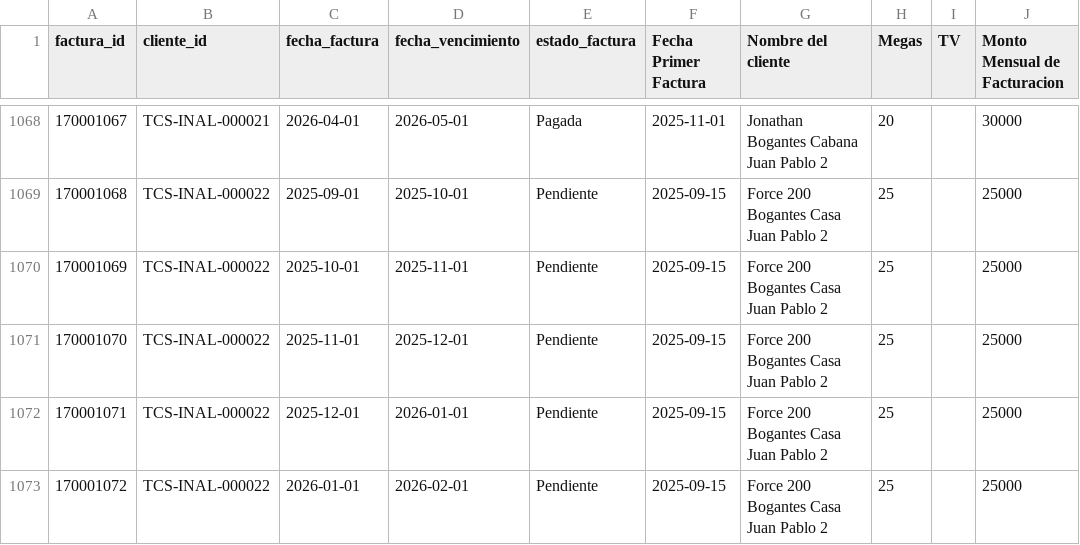
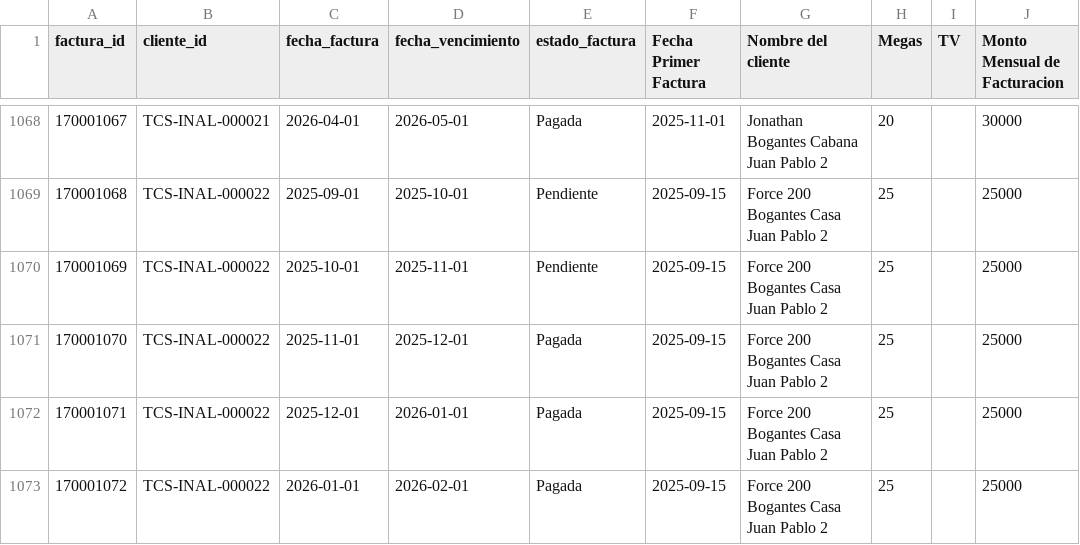
Before and after one commit to telcosur-cr/telcosur-app, a CSV file: Facturacion_Proyectada_Telcosur.csv, drawn as a sheet; only a part is shown, gaps mark what is left out; the diff covers the shown part only; the diff names each change by its address in the sheet, - before the commit and + after, or states it on an @@ line.

```diff
--- a/Facturacion_Proyectada_Telcosur.csv
+++ b/Facturacion_Proyectada_Telcosur.csv
-E1071:E1073 (estado_factura): Pendiente
+E1071:E1073 (estado_factura): Pagada
```
Also changed, not shown: 80 edited cells elsewhere in this file, clientes.csv, 1 other file.
